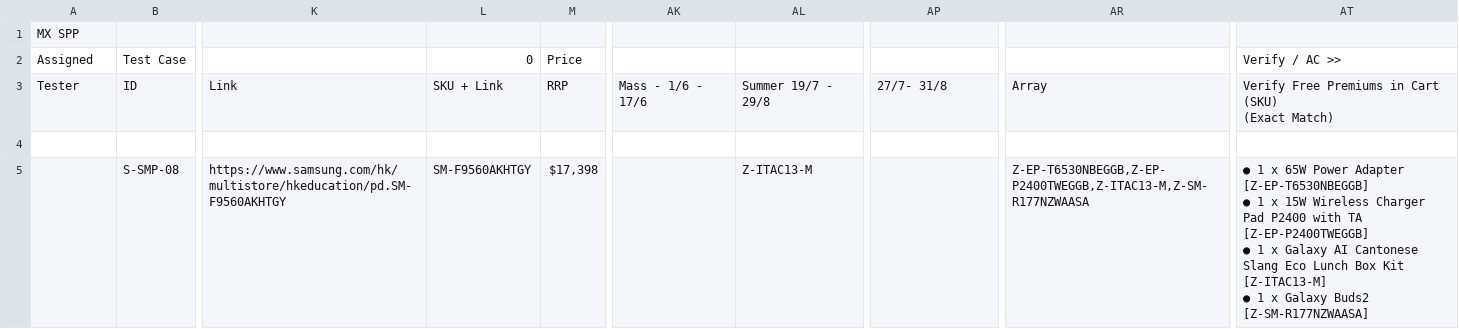
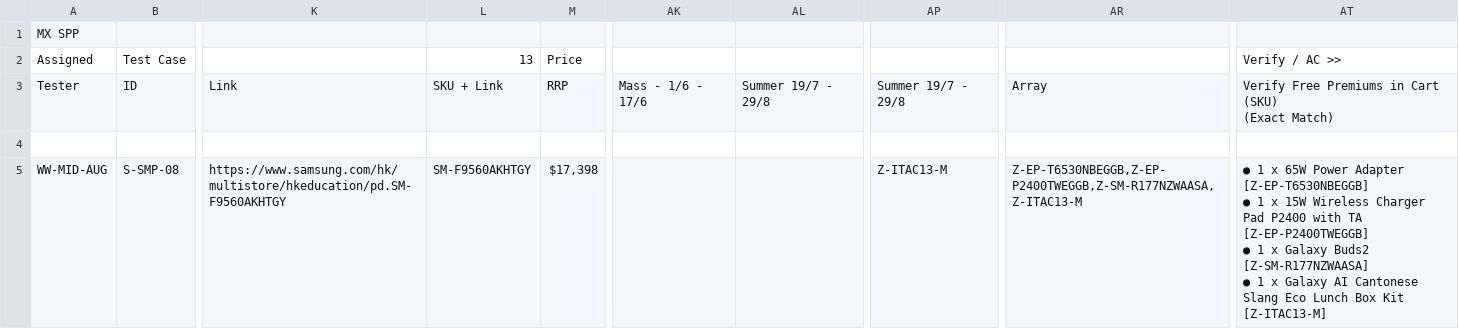
Before and after one commit to raymondwoocheil/CheilSEHKQA, a CSV file: datasources/TestCaseMXSPP.csv, drawn as a sheet; only a part is shown, gaps mark what is left out; ↵ is a line break in a cell; the diff covers the shown part only; the diff names each change by its address in the sheet, - before the commit and + after, or states it on an @@ line.

```diff
--- a/datasources/TestCaseMXSPP.csv
+++ b/datasources/TestCaseMXSPP.csv
-L2: 0
+L2: 13
-AP3: 27/7- 31/8
+AP3: Summer 19/7 - 29/8
-A5: (empty)
+A5: WW-MID-AUG
-AL5: Z-ITAC13-M
+AL5: (empty)
-AP5: (empty)
+AP5: Z-ITAC13-M
-AR5: Z-EP-T6530NBEGGB,Z-EP-P2400TWEGGB,Z-ITAC13-M,Z-SM-R177NZWAASA
+AR5: Z-EP-T6530NBEGGB,Z-EP-P2400TWEGGB,Z-SM-R177NZWAASA,Z-ITAC13-M
-AT5: …x Galaxy AI Cantonese Slang Eco Lunch Box Kit [Z-ITAC13-M] ↵ ● 1 x Galaxy Buds2 [Z-SM-R177NZWAASA]
+AT5: …x Galaxy Buds2 [Z-SM-R177NZWAASA] ↵ ● 1 x Galaxy AI Cantonese Slang Eco Lunch Box Kit [Z-ITAC13-M]
```
Also changed, not shown: 54 edited cells elsewhere in this file, datasources/TestCaseMX.csv, datasources/TestCaseMXEPP.csv.
